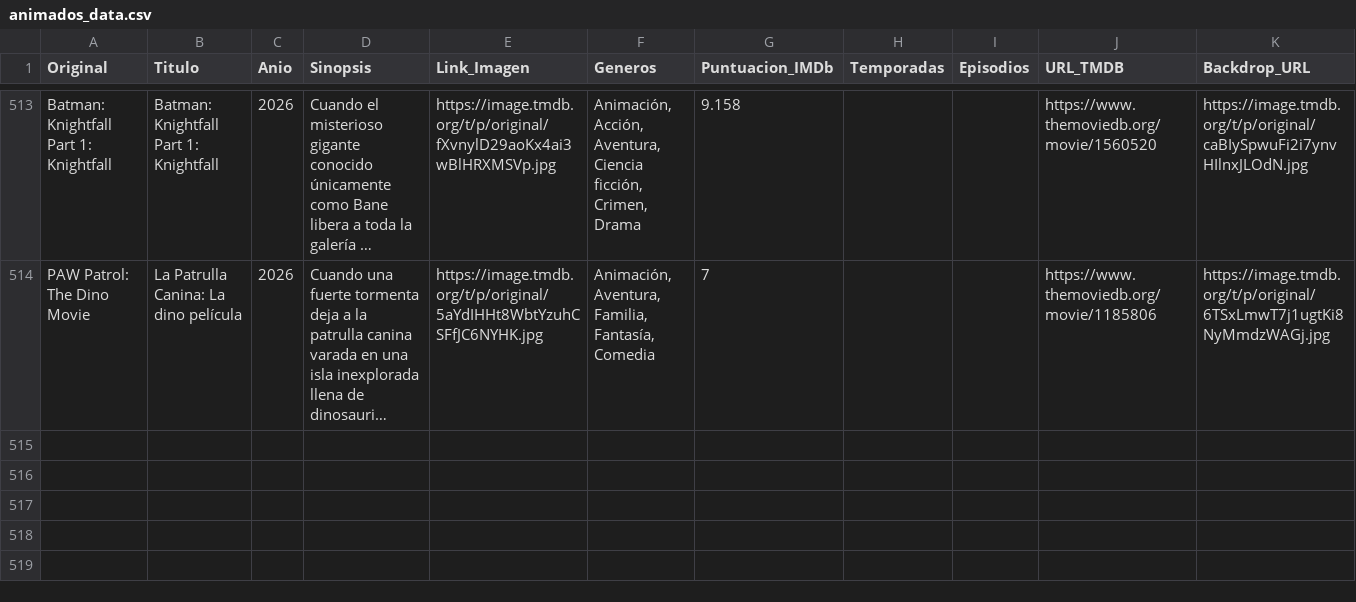
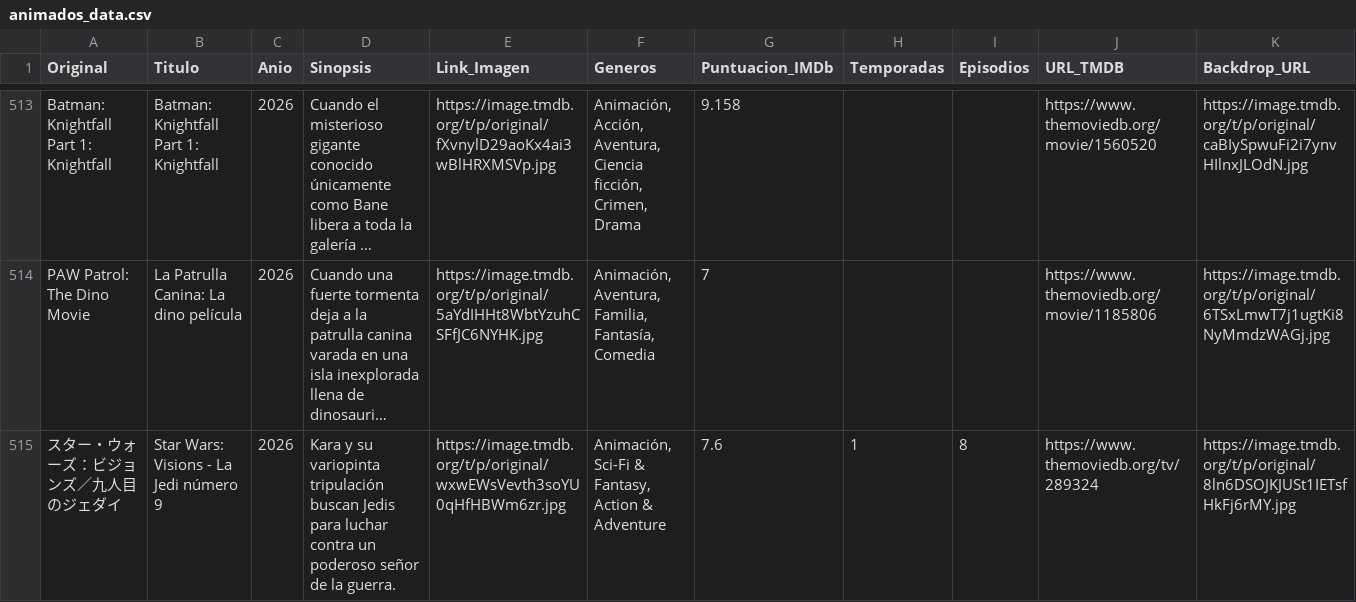
Before and after one commit to RazorXRD/Catalogo-Cloud-Rider, a CSV file: animados_data.csv, drawn as a sheet; only a part is shown, gaps mark what is left out; long unchanged cells end in …; rows hold the shown columns only; the diff names each change by its address in the sheet, - before the commit and + after, or states it on an @@ line.

```diff
--- a/animados_data.csv
+++ b/animados_data.csv
+row 515: スター・ウォーズ：ビジョンズ／九人目のジェダイ | Star Wars: Visions - La Jedi número 9 | 2026 | Kara y su variopinta tripulación buscan Jedis para luchar contra un poderoso señor de la guerra. | https://image.tmdb.org/t/p/original/wxwEWsVevth3soYU0qHfHBWm6zr.jpg | Animación, Sci-Fi & Fantasy, Action & Adventure | 7.6 | 1 | 8 | https://www.themoviedb.org/tv/289324 | https://image.tmdb.org/t/p/original/8ln6DSOJKJUSt1IETsfHkFj6rMY.jpg
```
Also changed, not shown: juegos_data.csv, peliculas_data_avanzado2.csv.
